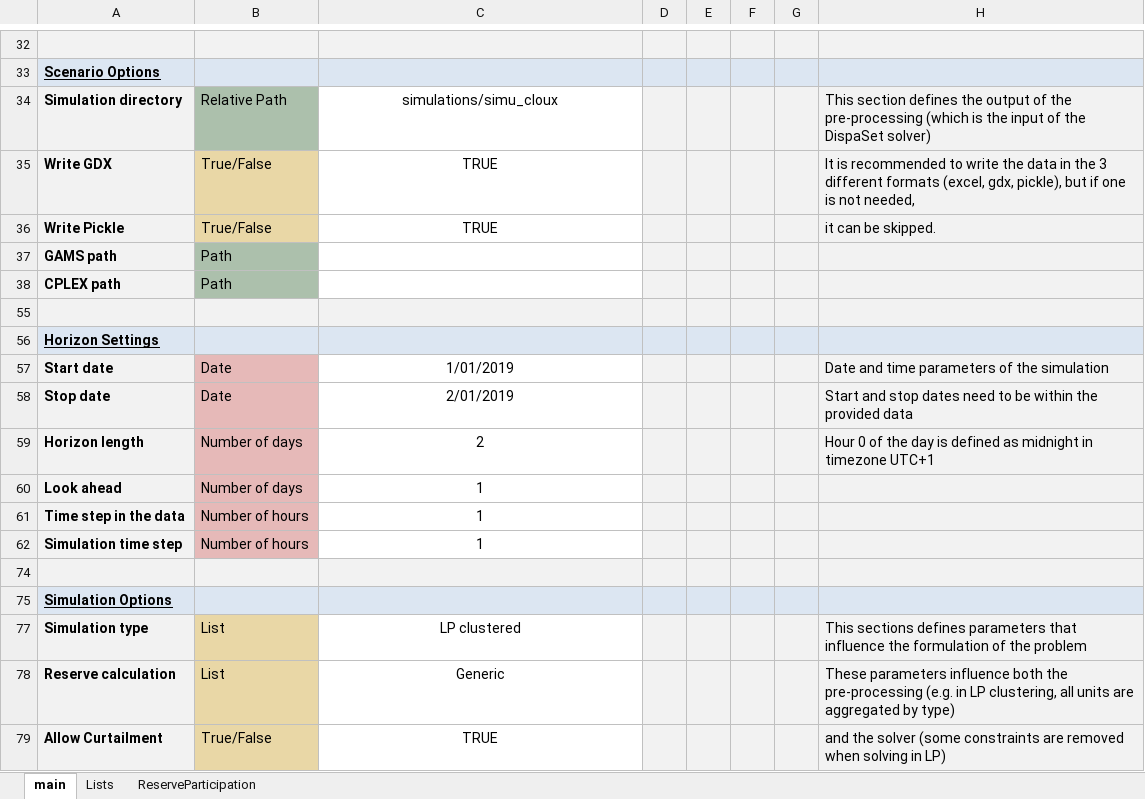
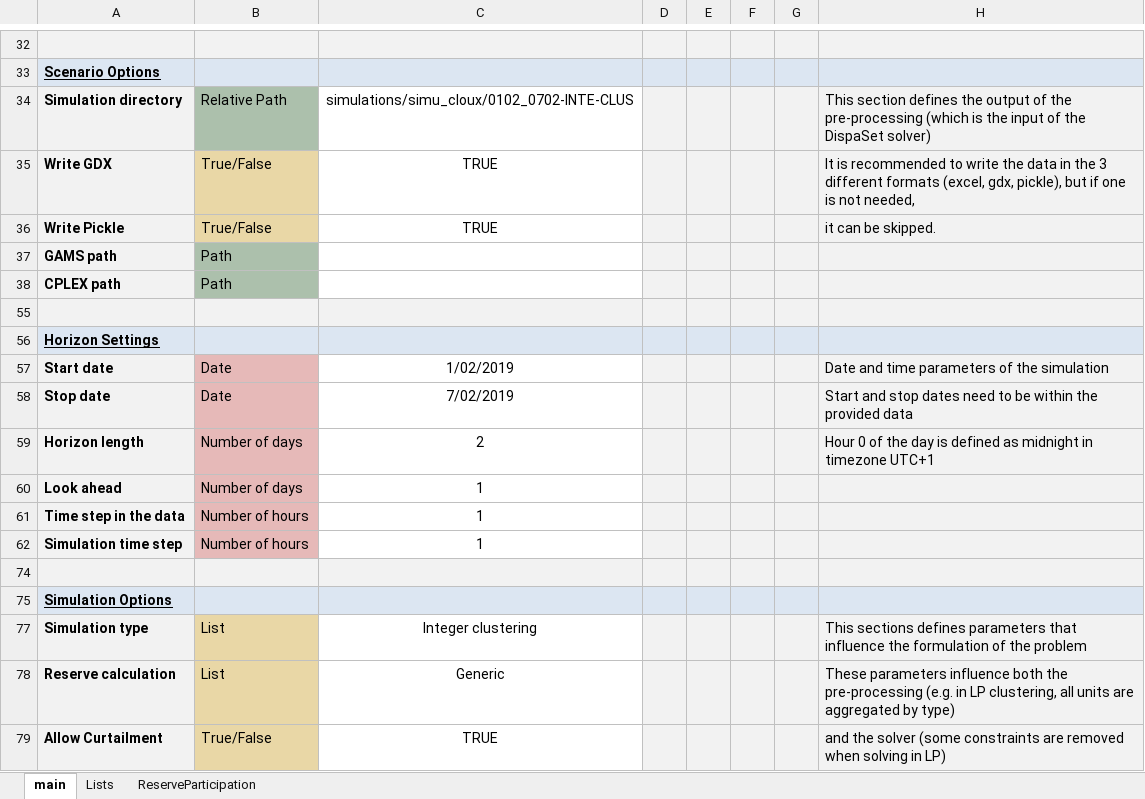
Before and after one commit to PtitVerredeRhum/Copy_Straet_THESIS, an Excel workbook: data-generation/ConfigFiles/Config_CLX-MILP.xlsx, sheet main, drawn as a sheet; only a part is shown, gaps mark what is left out; values as stored, in another font and other column widths than the file's, no borders; conditional formats not drawn; the diff names each change by its address in the sheet, - before the commit and + after, or states it on an @@ line.

```diff
--- a/data-generation/ConfigFiles/Config_CLX-MILP.xlsx (sheet main)
+++ b/data-generation/ConfigFiles/Config_CLX-MILP.xlsx (sheet main)
-C34: simulations/simu_cloux
+C34: simulations/simu_cloux/0102_0702-INTE-CLUS
-C57: 1/01/2019
+C57: 1/02/2019
-C58: 2/01/2019
+C58: 7/02/2019
-C77: LP clustered
+C77: Integer clustering
```
Also changed, not shown: 2 other files.
